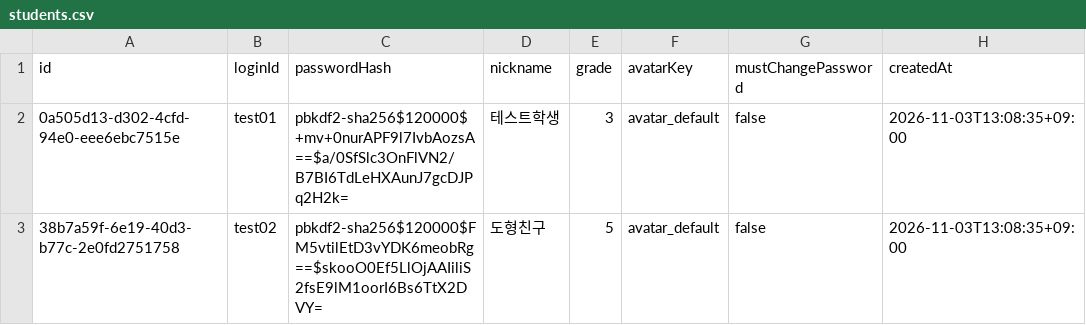
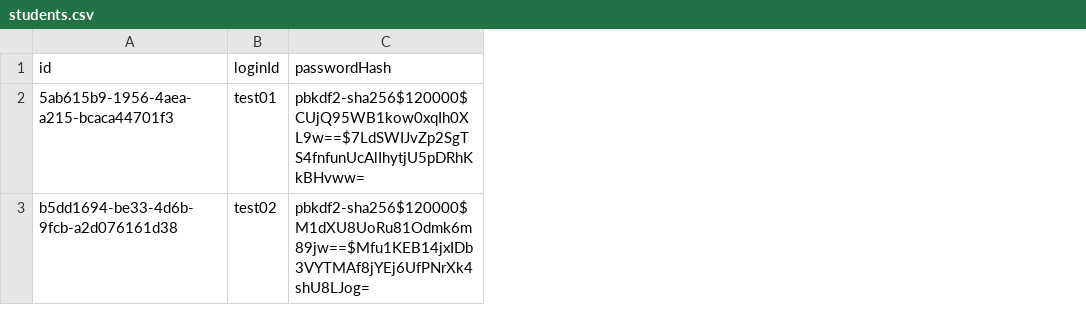
Before and after one commit to jsjin7371/dynamic-geometry-book, a CSV file: data/students.csv, drawn as a sheet; the diff names each change by its address in the sheet, - before the commit and + after, or states it on an @@ line.

Commit message:
chore: 테스트 계정 CSV를 새 형식으로 갱신

```diff
--- a/data/students.csv
+++ b/data/students.csv
-column D (nickname), rows 2-3: 테스트학생 | 도형친구
-column E (grade), rows 2-3: 3 | 5
-column F (avatarKey), rows 2-3: avatar_default | avatar_default
-column G (mustChangePassword), rows 2-3: false | false
-column H (createdAt), rows 2-3: 2026-11-03T13:08:35+09:00 | 2026-11-03T13:08:35+09:00
-A2 (id): 0a505d13-d302-4cfd-94e0-eee6ebc7515e
+A2 (id): 5ab615b9-1956-4aea-a215-bcaca44701f3
-C2 (passwordHash): pbkdf2-sha256$120000$+mv+0nurAPF9l7IvbAozsA==$a/0SfSlc3OnFlVN2/B7BI6TdLeHXAunJ7gcDJPq2H2k=
+C2 (passwordHash): pbkdf2-sha256$120000$CUjQ95WB1kow0xqIh0XL9w==$7LdSWIJvZp2SgTS4fnfunUcAlIhytjU5pDRhKkBHvww=
-A3 (id): 38b7a59f-6e19-40d3-b77c-2e0fd2751758
+A3 (id): b5dd1694-be33-4d6b-9fcb-a2d076161d38
-C3 (passwordHash): pbkdf2-sha256$120000$FM5vtilEtD3vYDK6meobRg==$skooO0Ef5LlOjAAIiliS2fsE9lM1oorI6Bs6TtX2DVY=
+C3 (passwordHash): pbkdf2-sha256$120000$M1dXU8UoRu81Odmk6m89jw==$Mfu1KEB14jxIDb3VYTMAf8jYEj6UfPNrXk4shU8LJog=
```
